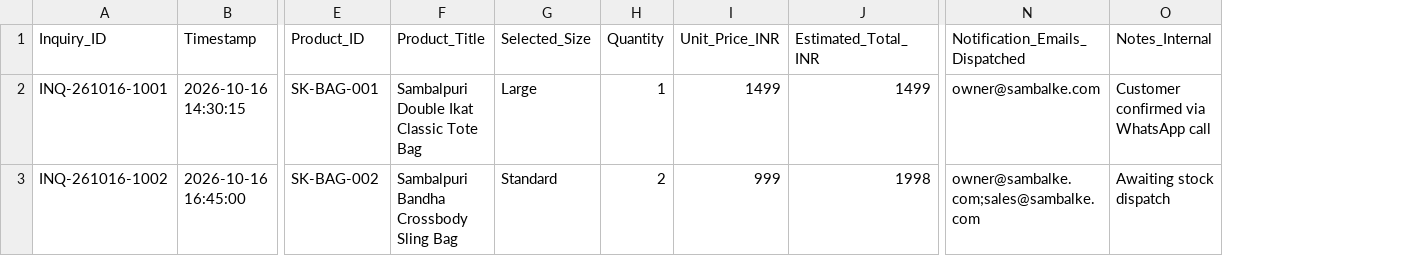
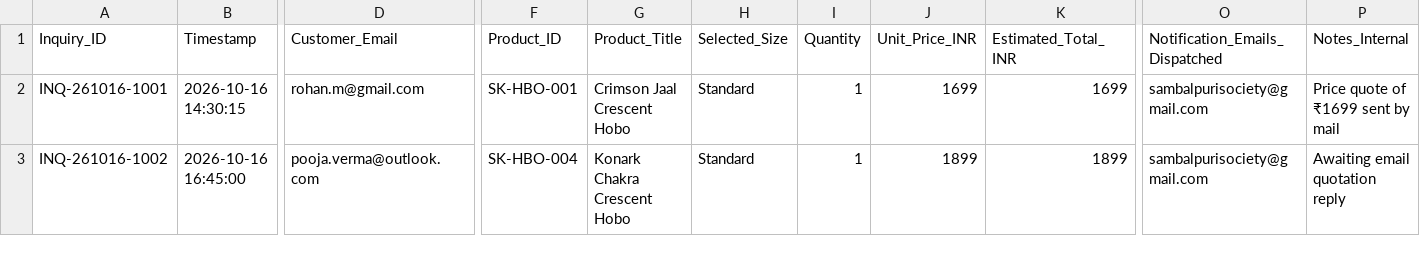
Before and after one commit to sambalpurisociety/sambalke, a CSV file: workflows/01_google_sheets_setup/inquiries_orders_schema.csv, drawn as a sheet; only a part is shown, gaps mark what is left out; addresses are those after the commit; the diff names each change by its address in the sheet, - before the commit and + after, or states it on an @@ line.

Commit message:
Hide public customer prices, capture customer email, and enable admin price quoting by mail

```diff
--- a/workflows/01_google_sheets_setup/inquiries_orders_schema.csv
+++ b/workflows/01_google_sheets_setup/inquiries_orders_schema.csv
+column D (Customer_Email), rows 2-3: rohan.m@gmail.com | pooja.verma@outlook.com
-F2 (Product_ID): SK-BAG-001
+F2 (Product_ID): SK-HBO-001
-G2 (Product_Title): Sambalpuri Double Ikat Classic Tote Bag
+G2 (Product_Title): Crimson Jaal Crescent Hobo
-H2 (Selected_Size): Large
+H2 (Selected_Size): Standard
-J2 (Unit_Price_INR): 1499
+J2 (Unit_Price_INR): 1699
-K2 (Estimated_Total_INR): 1499
+K2 (Estimated_Total_INR): 1699
-O2 (Notification_Emails_Dispatched): owner@sambalke.com
+O2 (Notification_Emails_Dispatched): sambalpurisociety@gmail.com
-P2 (Notes_Internal): Customer confirmed via WhatsApp call
+P2 (Notes_Internal): Price quote of ₹1699 sent by mail
-F3 (Product_ID): SK-BAG-002
+F3 (Product_ID): SK-HBO-004
-G3 (Product_Title): Sambalpuri Bandha Crossbody Sling Bag
+G3 (Product_Title): Konark Chakra Crescent Hobo
-I3 (Quantity): 2
+I3 (Quantity): 1
-J3 (Unit_Price_INR): 999
+J3 (Unit_Price_INR): 1899
-K3 (Estimated_Total_INR): 1998
+K3 (Estimated_Total_INR): 1899
-O3 (Notification_Emails_Dispatched): owner@sambalke.com;sales@sambalke.com
+O3 (Notification_Emails_Dispatched): sambalpurisociety@gmail.com
-P3 (Notes_Internal): Awaiting stock dispatch
+P3 (Notes_Internal): Awaiting email quotation reply
```
Also changed, not shown: 5 other files.
